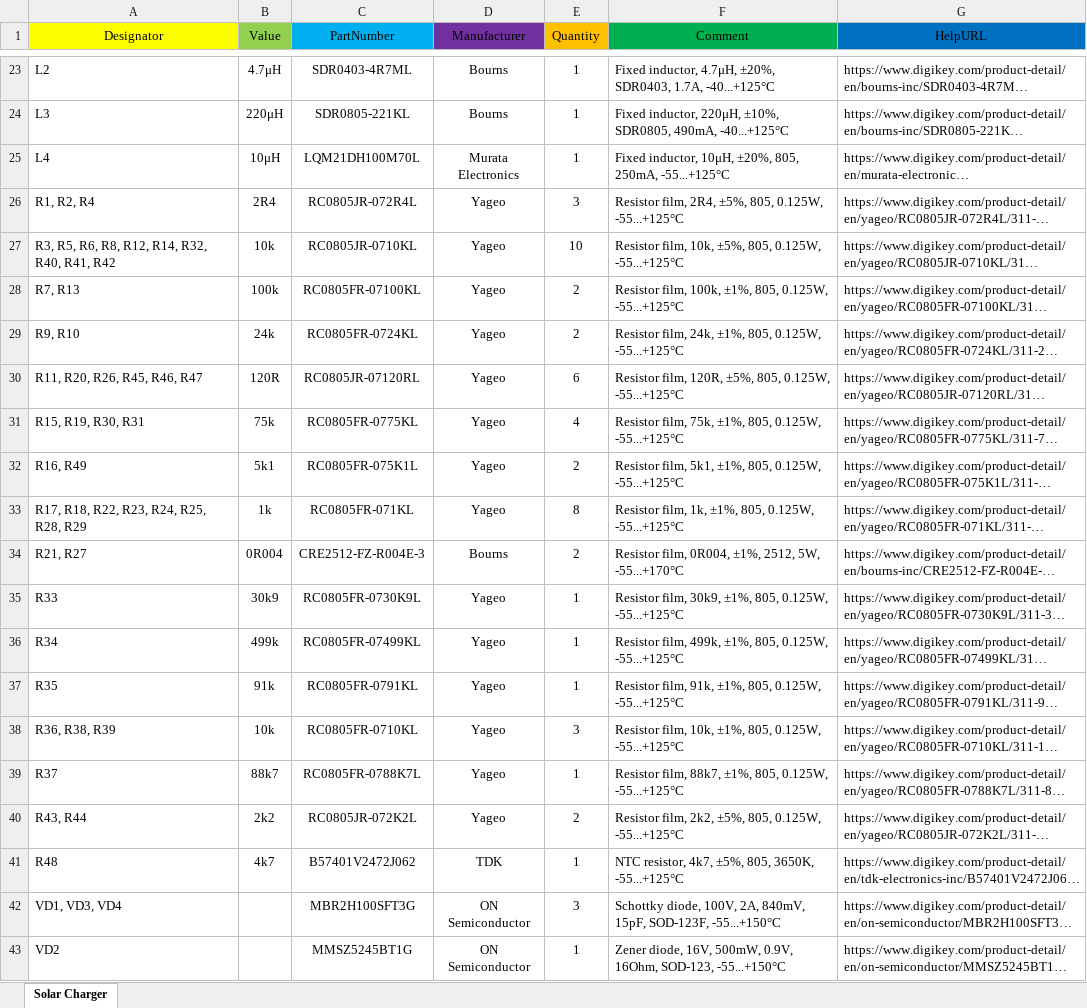
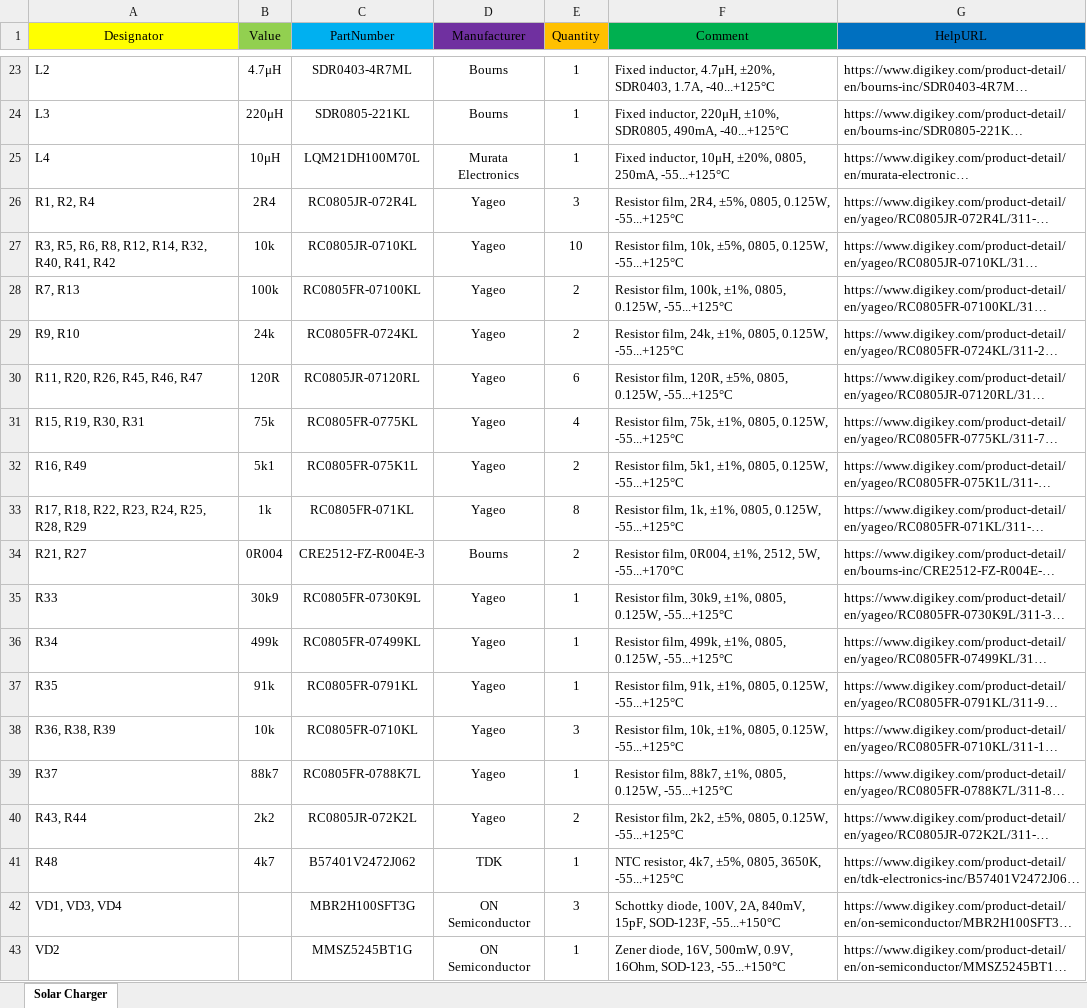
Before and after one commit to Nordic-Energy/ChargeControllerWithMPPT, an Excel workbook: Hardware/Documents/BomForSolarCharger.xlsx, sheet Solar Charger, drawn as a sheet; only a part is shown, gaps mark what is left out; long unchanged cells end in …; values as stored, in another font and other column widths than the file's, no borders; the diff covers the shown part only; the diff names each change by its address in the sheet, - before the commit and + after, or states it on an @@ line.

```diff
--- a/Hardware/Documents/BomForSolarCharger.xlsx (sheet Solar Charger)
+++ b/Hardware/Documents/BomForSolarCharger.xlsx (sheet Solar Charger)
-F25 (Comment): …10μH, ±20%, 805, 250mA, -55...+125°C
+F25 (Comment): …10μH, ±20%, 0805, 250mA, -55...+125°C
-F26 (Comment): …2R4, ±5%, 805, 0.125W, -55...+125°C
+F26 (Comment): …2R4, ±5%, 0805, 0.125W, -55...+125°C
-F27 (Comment): …10k, ±5%, 805, 0.125W, -55...+125°C
+F27 (Comment): …10k, ±5%, 0805, 0.125W, -55...+125°C
-F28 (Comment): …100k, ±1%, 805, 0.125W, -55...+125°C
+F28 (Comment): …100k, ±1%, 0805, 0.125W, -55...+125°C
-F29 (Comment): …24k, ±1%, 805, 0.125W, -55...+125°C
+F29 (Comment): …24k, ±1%, 0805, 0.125W, -55...+125°C
-F30 (Comment): …120R, ±5%, 805, 0.125W, -55...+125°C
+F30 (Comment): …120R, ±5%, 0805, 0.125W, -55...+125°C
-F31 (Comment): …75k, ±1%, 805, 0.125W, -55...+125°C
+F31 (Comment): …75k, ±1%, 0805, 0.125W, -55...+125°C
-F32 (Comment): …5k1, ±1%, 805, 0.125W, -55...+125°C
+F32 (Comment): …5k1, ±1%, 0805, 0.125W, -55...+125°C
-F33 (Comment): …1k, ±1%, 805, 0.125W, -55...+125°C
+F33 (Comment): …1k, ±1%, 0805, 0.125W, -55...+125°C
-F35 (Comment): …30k9, ±1%, 805, 0.125W, -55...+125°C
+F35 (Comment): …30k9, ±1%, 0805, 0.125W, -55...+125°C
-F36 (Comment): …499k, ±1%, 805, 0.125W, -55...+125°C
+F36 (Comment): …499k, ±1%, 0805, 0.125W, -55...+125°C
-F37 (Comment): …91k, ±1%, 805, 0.125W, -55...+125°C
+F37 (Comment): …91k, ±1%, 0805, 0.125W, -55...+125°C
-F38 (Comment): …10k, ±1%, 805, 0.125W, -55...+125°C
+F38 (Comment): …10k, ±1%, 0805, 0.125W, -55...+125°C
-F39 (Comment): …88k7, ±1%, 805, 0.125W, -55...+125°C
+F39 (Comment): …88k7, ±1%, 0805, 0.125W, -55...+125°C
-F40 (Comment): …2k2, ±5%, 805, 0.125W, -55...+125°C
+F40 (Comment): …2k2, ±5%, 0805, 0.125W, -55...+125°C
-F41 (Comment): …4k7, ±5%, 805, 3650K, -55...+125°C
+F41 (Comment): …4k7, ±5%, 0805, 3650K, -55...+125°C
```
Also changed, not shown: 8 edited cells elsewhere in this sheet, 4 other files.
